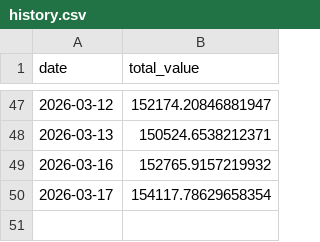
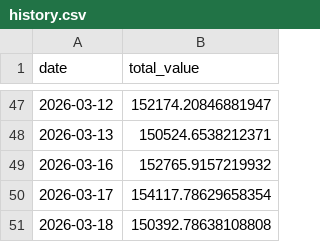
Before and after one commit to lavaballj13/Bandcamp, a CSV file: history.csv, drawn as a sheet; only a part is shown, gaps mark what is left out; the diff names each change by its address in the sheet, - before the commit and + after, or states it on an @@ line.

```diff
--- a/history.csv
+++ b/history.csv
+row 51: 2026-03-18 | 150392.78638108808
```
Also changed, not shown: 2 other files.
